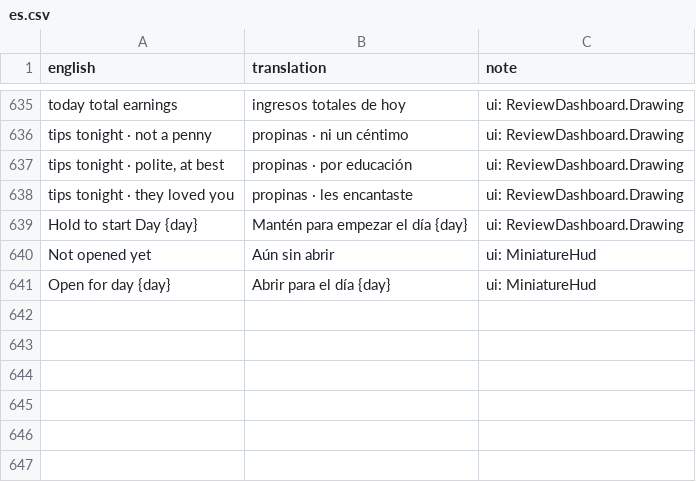
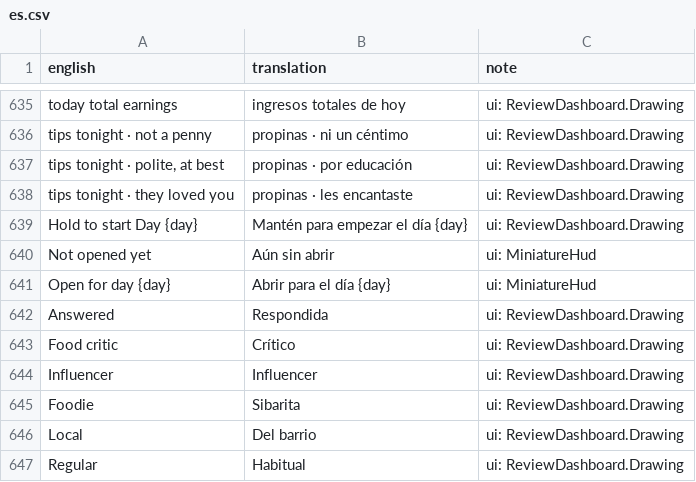
Before and after one commit to sergiofidalgo/mise-en-flex, a CSV file: Assets/_Project/Data/Localization/es.csv, drawn as a sheet; only a part is shown, gaps mark what is left out.

```diff
--- a/Assets/_Project/Data/Localization/es.csv
+++ b/Assets/_Project/Data/Localization/es.csv
@@ -649 +649,7 @@ Not opened yet,Aún sin abrir,ui: MiniatureHud
 Open for day {day},Abrir para el día {day},ui: MiniatureHud
+Answered,Respondida,ui: ReviewDashboard.Drawing
+Food critic,Crítico,ui: ReviewDashboard.Drawing
+Influencer,Influencer,ui: ReviewDashboard.Drawing
+Foodie,Sibarita,ui: ReviewDashboard.Drawing
+Local,Del barrio,ui: ReviewDashboard.Drawing
+Regular,Habitual,ui: ReviewDashboard.Drawing
```
Also changed, not shown: 11 other files.
